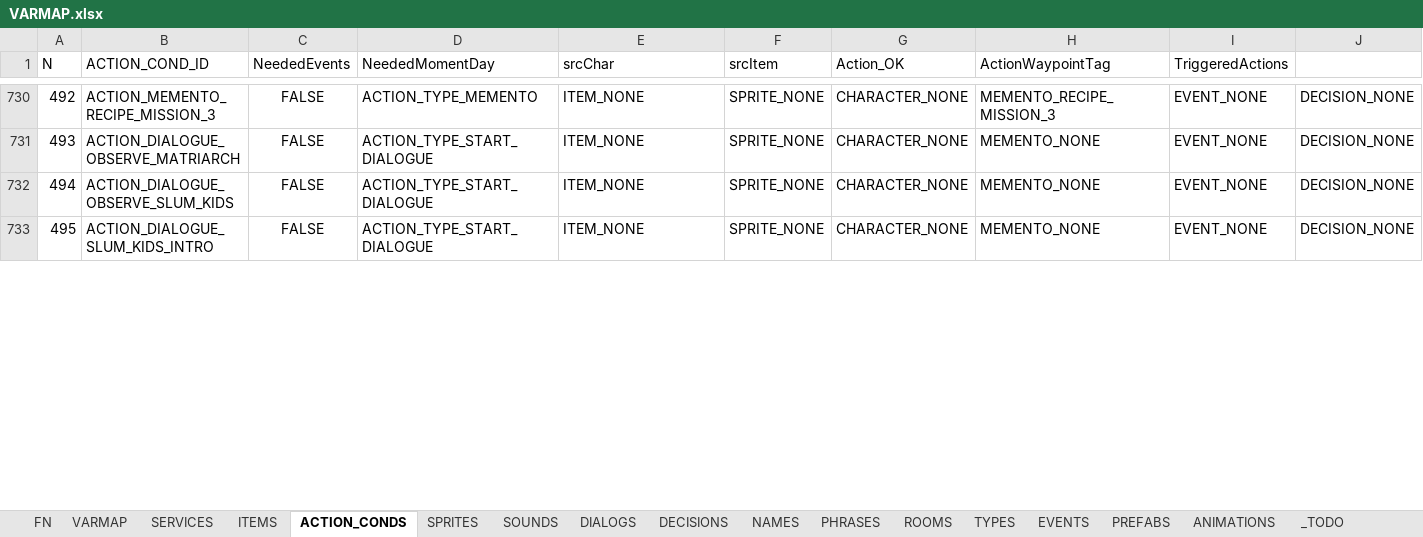
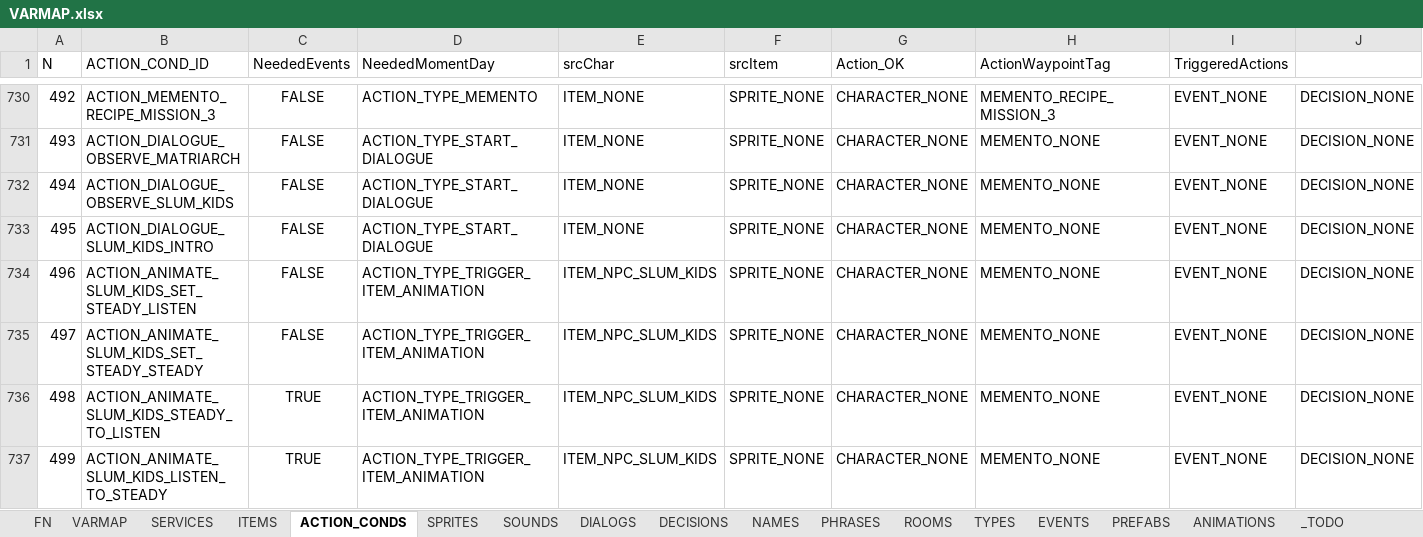
Before and after one commit to ivor4/Goblins3_AnotherQuest, an Excel workbook: VARMAP_Generator/VARMAP.xlsx, sheet ACTION_CONDS, drawn as a sheet; only a part is shown, gaps mark what is left out; values as stored, in another font and other column widths than the file's, no borders; charts and pictures and table styles not drawn; rows hold the shown columns only; the diff covers the shown part only; the diff names each change by its address in the sheet, - before the commit and + after, or states it on an @@ line.

```diff
--- a/VARMAP_Generator/VARMAP.xlsx (sheet ACTION_CONDS)
+++ b/VARMAP_Generator/VARMAP.xlsx (sheet ACTION_CONDS)
+row 734: 496 | ACTION_ANIMATE_SLUM_KIDS_SET_STEADY_LISTEN | FALSE | ACTION_TYPE_TRIGGER_ITEM_ANIMATION | ITEM_NPC_SLUM_KIDS | SPRITE_NONE | CHARACTER_NONE | MEMENTO_NONE | EVENT_NONE | DECISION_NONE
+row 735: 497 | ACTION_ANIMATE_SLUM_KIDS_SET_STEADY_STEADY | FALSE | ACTION_TYPE_TRIGGER_ITEM_ANIMATION | ITEM_NPC_SLUM_KIDS | SPRITE_NONE | CHARACTER_NONE | MEMENTO_NONE | EVENT_NONE | DECISION_NONE
+row 736: 498 | ACTION_ANIMATE_SLUM_KIDS_STEADY_TO_LISTEN | TRUE | ACTION_TYPE_TRIGGER_ITEM_ANIMATION | ITEM_NPC_SLUM_KIDS | SPRITE_NONE | CHARACTER_NONE | MEMENTO_NONE | EVENT_NONE | DECISION_NONE
+row 737: 499 | ACTION_ANIMATE_SLUM_KIDS_LISTEN_TO_STEADY | TRUE | ACTION_TYPE_TRIGGER_ITEM_ANIMATION | ITEM_NPC_SLUM_KIDS | SPRITE_NONE | CHARACTER_NONE | MEMENTO_NONE | EVENT_NONE | DECISION_NONE
```
Also changed, not shown: 2 added rows, 2 edited cells and row numbers in column A elsewhere in this sheet, sheet PHRASES, sheet EVENTS, sheet ITEMS, sheet NAMES, sheet SPRITES, sheet SOUNDS, 2 more sheets, formulas that keep their value, 48 other files.
